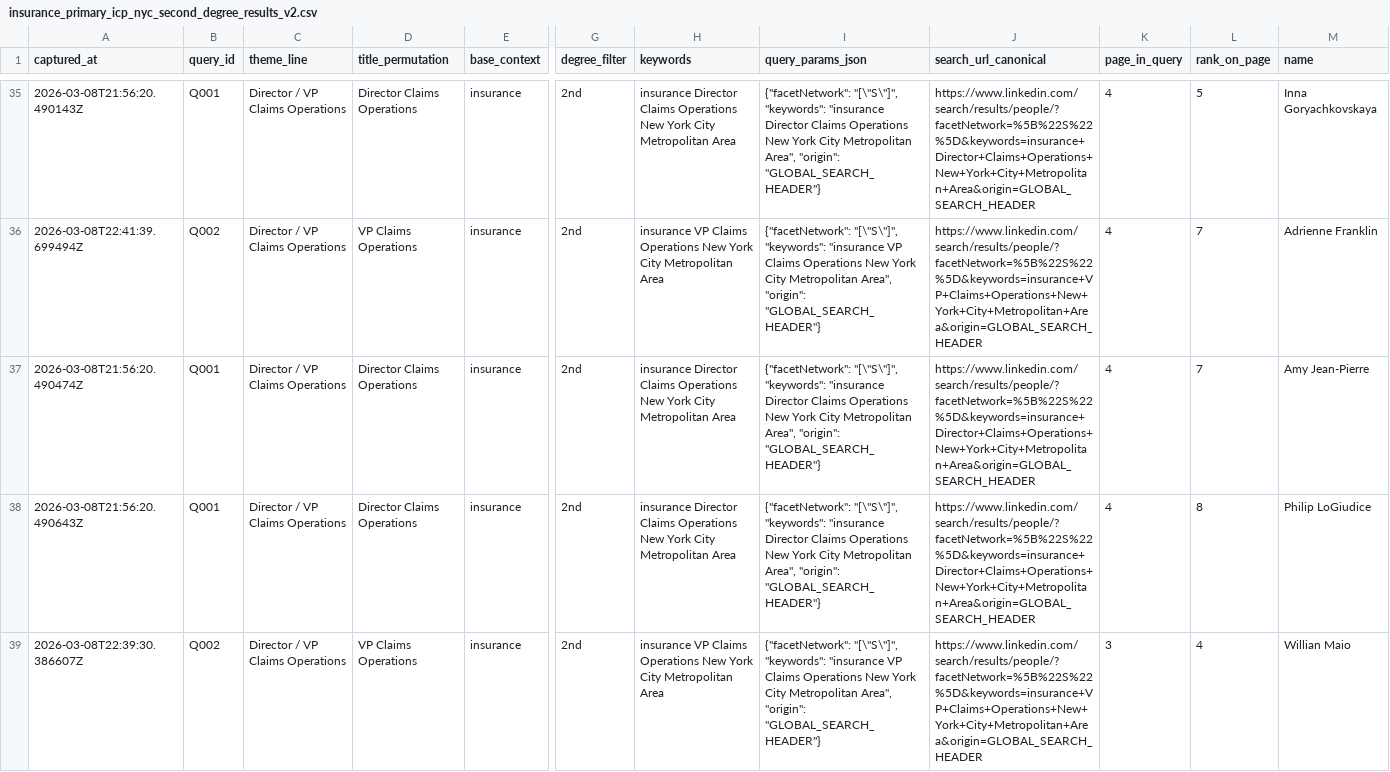
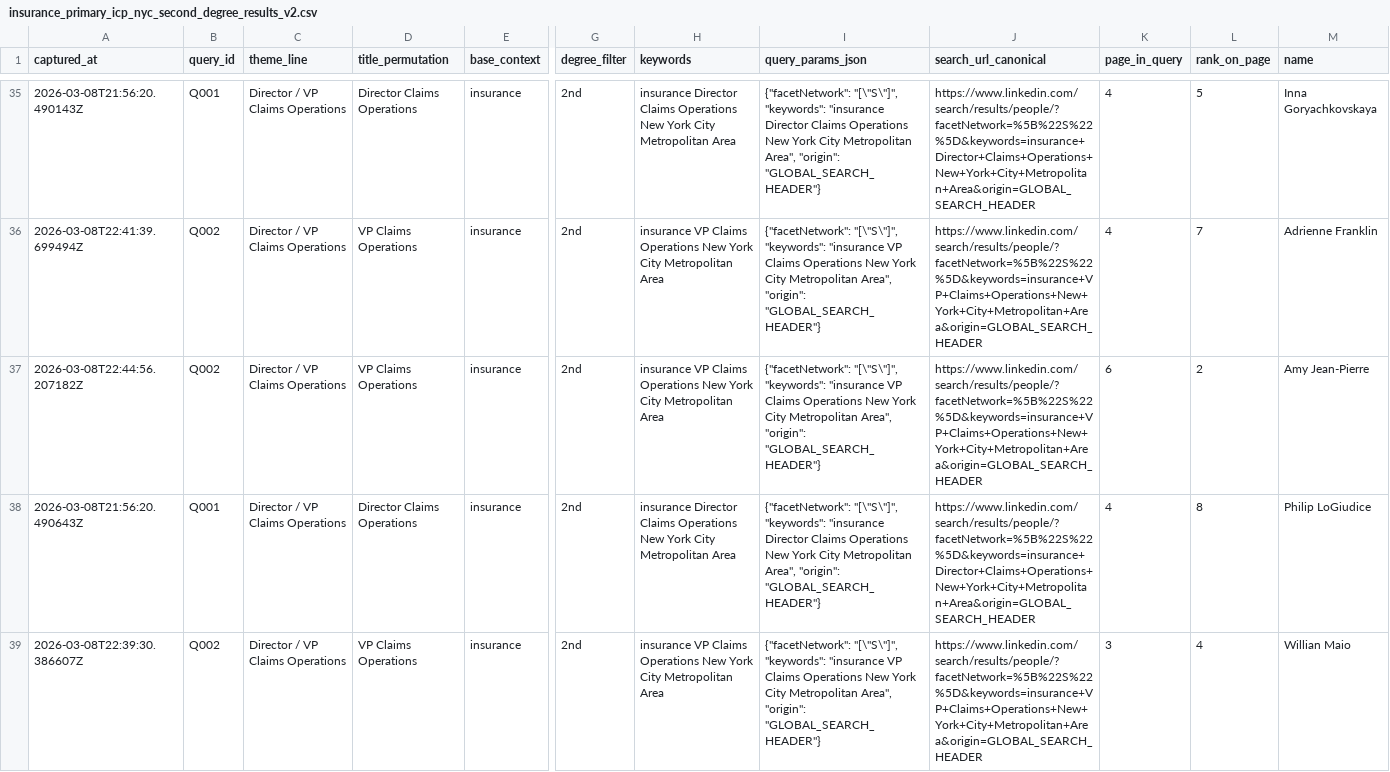
Before and after one commit to vabresto/vb-kb, a CSV file: insurance_primary_icp_nyc_second_degree_results_v2.csv, drawn as a sheet; only a part is shown, gaps mark what is left out; the diff covers the shown part only; the diff names each change by its address in the sheet, - before the commit and + after, or states it on an @@ line.

Commit message:
data: plan-run Q002 page 6 (+4 ~6 =0, total 201)

```diff
--- a/insurance_primary_icp_nyc_second_degree_results_v2.csv
+++ b/insurance_primary_icp_nyc_second_degree_results_v2.csv
-A37 (captured_at): 2026-03-08T21:56:20.490474Z
+A37 (captured_at): 2026-03-08T22:44:56.207182Z
-B37 (query_id): Q001
+B37 (query_id): Q002
-D37 (title_permutation): Director Claims Operations
+D37 (title_permutation): VP Claims Operations
-H37 (keywords): insurance Director Claims Operations…
+H37 (keywords): insurance VP Claims Operations…
-I37 (query_params_json): …"keywords": "insurance Director Claims Operations…
+I37 (query_params_json): …"keywords": "insurance VP Claims Operations…
-J37 (search_url_canonical): https://www.linkedin.com/search/results/people/?facetNetwork=%5B%22S%22%5D&keywords=insurance+Director+Claims+Operations+New+York+City+Metropolitan+Area&origin=GLOBAL_SEARCH_HEADER
+J37 (search_url_canonical): https://www.linkedin.com/search/results/people/?facetNetwork=%5B%22S%22%5D&keywords=insurance+VP+Claims+Operations+New+York+City+Metropolitan+Area&origin=GLOBAL_SEARCH_HEADER
-K37 (page_in_query): 4
+K37 (page_in_query): 6
-L37 (rank_on_page): 7
+L37 (rank_on_page): 2
```
Also changed, not shown: 4 added rows and 38 edited cells elsewhere in this file, 1 other file.
